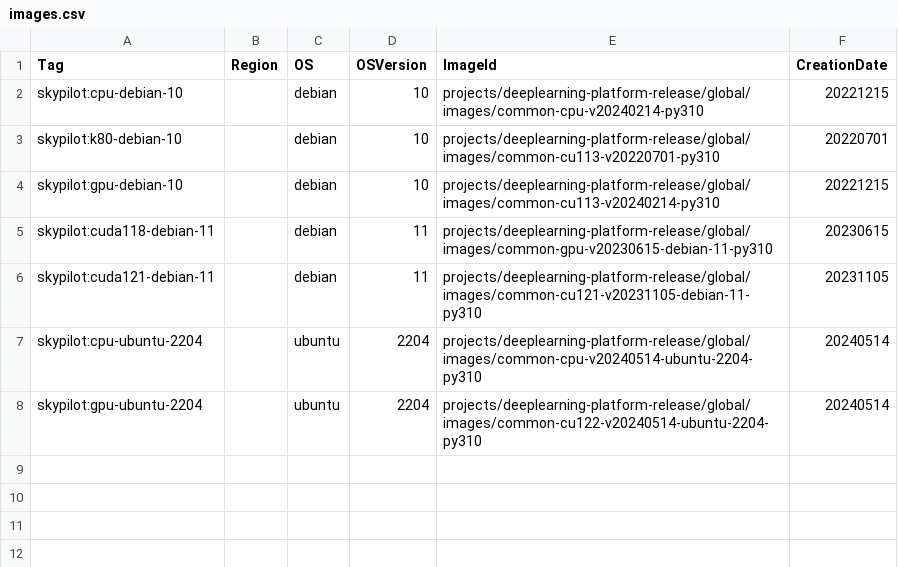
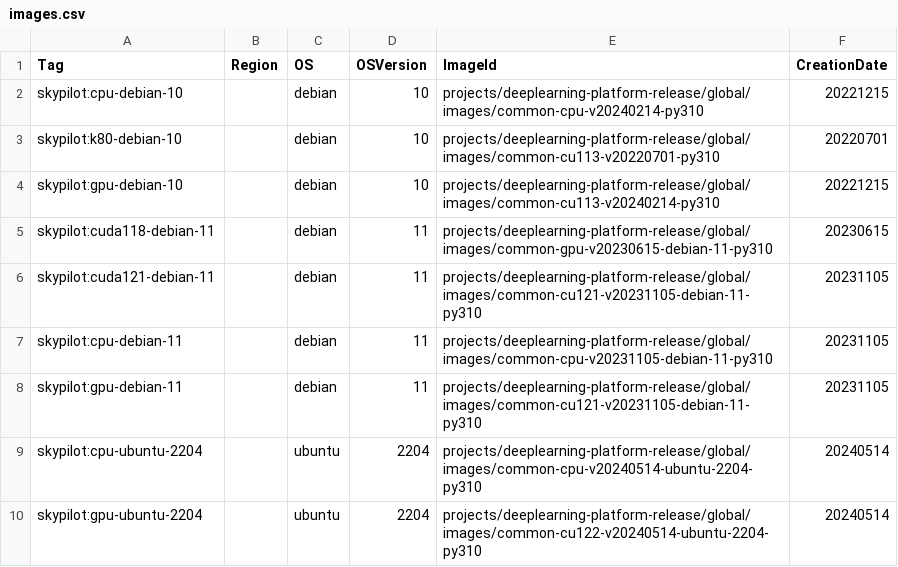
Before and after one commit to skypilot-org/skypilot-catalog, a CSV file: catalogs/v5/gcp/images.csv, drawn as a sheet; the diff names each change by its address in the sheet, - before the commit and + after, or states it on an @@ line.

Commit message:
keep the original debian image for back compat

```diff
--- a/catalogs/v5/gcp/images.csv
+++ b/catalogs/v5/gcp/images.csv
+row 7: skypilot:cpu-debian-11 |  | debian | 11 | projects/deeplearning-platform-release/global/images/common-cpu-v20231105-debian-11-py310 | 20231105
+row 8: skypilot:gpu-debian-11 |  | debian | 11 | projects/deeplearning-platform-release/global/images/common-cu121-v20231105-debian-11-py310 | 20231105
```
